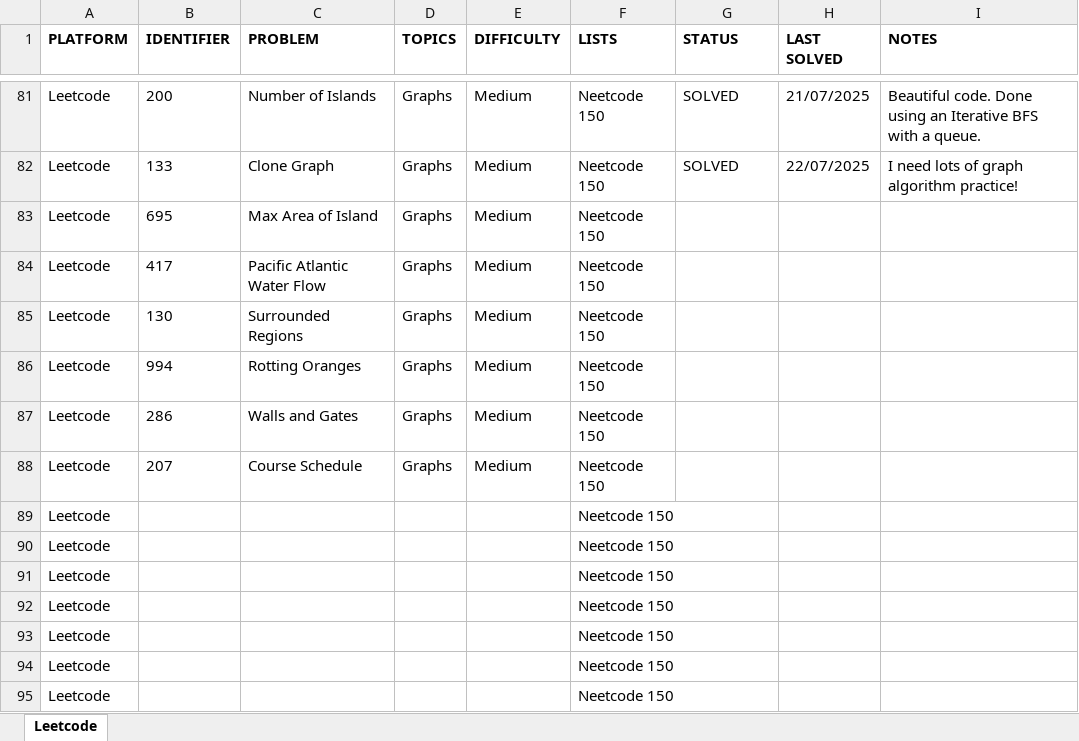
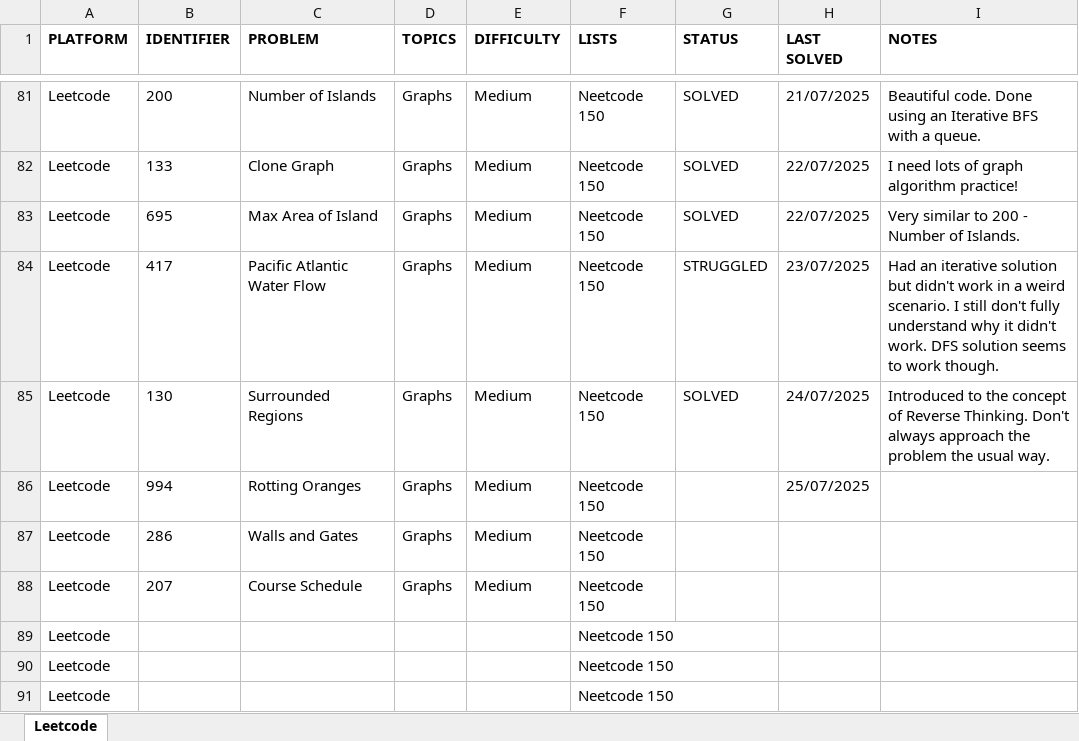
Before and after one commit to rtharris619/ProjectDSA, an Excel workbook: docs/Programming Puzzles.xlsx, sheet Leetcode, drawn as a sheet; only a part is shown, gaps mark what is left out; the shorter side is filled out with more unchanged rows; values as stored, in another font and other column widths than the file's, no borders; the diff names each change by its address in the sheet, - before the commit and + after, or states it on an @@ line.

```diff
--- a/docs/Programming Puzzles.xlsx (sheet Leetcode)
+++ b/docs/Programming Puzzles.xlsx (sheet Leetcode)
-G83 (STATUS): (empty)
+G83 (STATUS): SOLVED
-H83 (LAST SOLVED): (empty)
+H83 (LAST SOLVED): 22/07/2025
-I83 (NOTES): (empty)
+I83 (NOTES): Very similar to 200 - Number of Islands.
-G84 (STATUS): (empty)
+G84 (STATUS): STRUGGLED
-H84 (LAST SOLVED): (empty)
+H84 (LAST SOLVED): 23/07/2025
-I84 (NOTES): (empty)
+I84 (NOTES): Had an iterative solution but didn't work in a weird scenario. I still don't fully understand why it didn't work. DFS solution seems to work though.
-G85 (STATUS): (empty)
+G85 (STATUS): SOLVED
-H85 (LAST SOLVED): (empty)
+H85 (LAST SOLVED): 24/07/2025
-I85 (NOTES): (empty)
+I85 (NOTES): Introduced to the concept of Reverse Thinking. Don't always approach the problem the usual way.
-H86 (LAST SOLVED): (empty)
+H86 (LAST SOLVED): 25/07/2025
```
Also changed, not shown: 6 other files.
